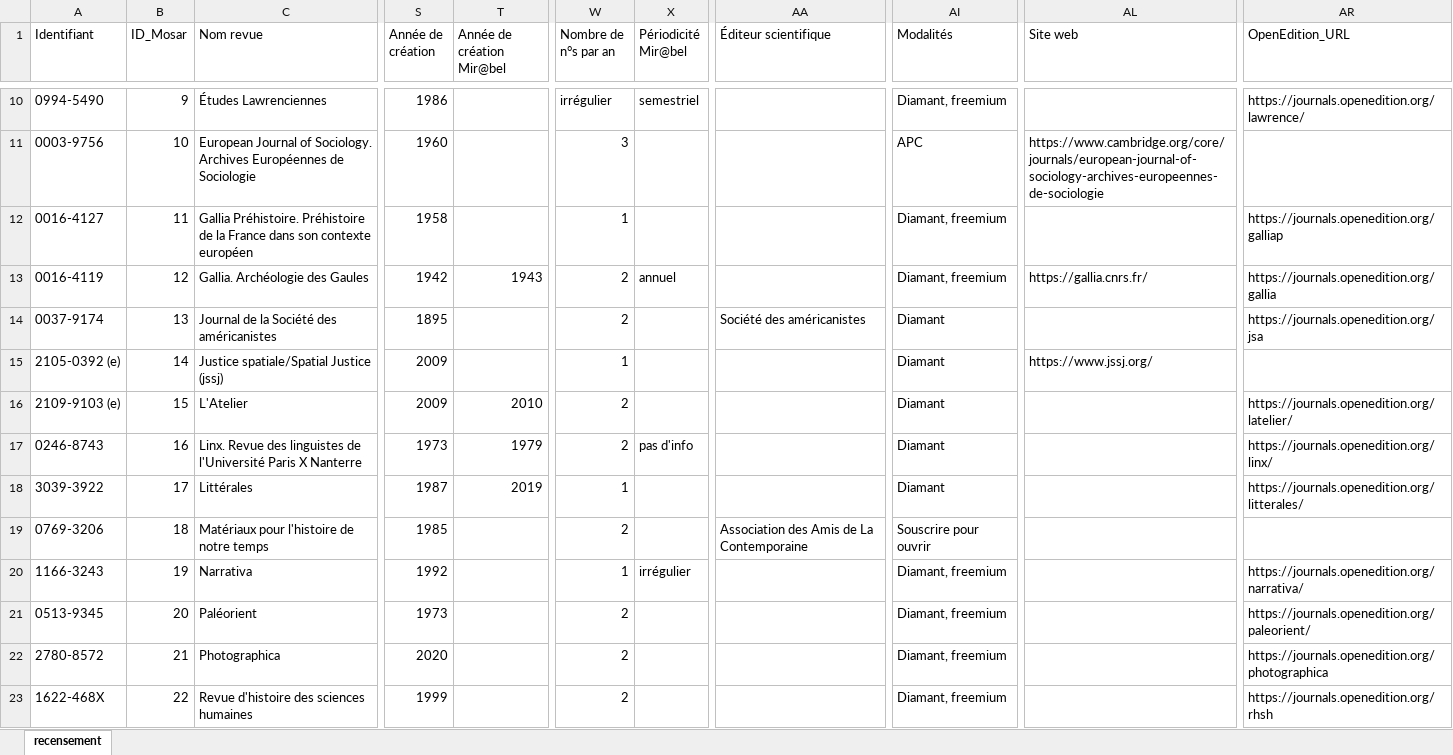
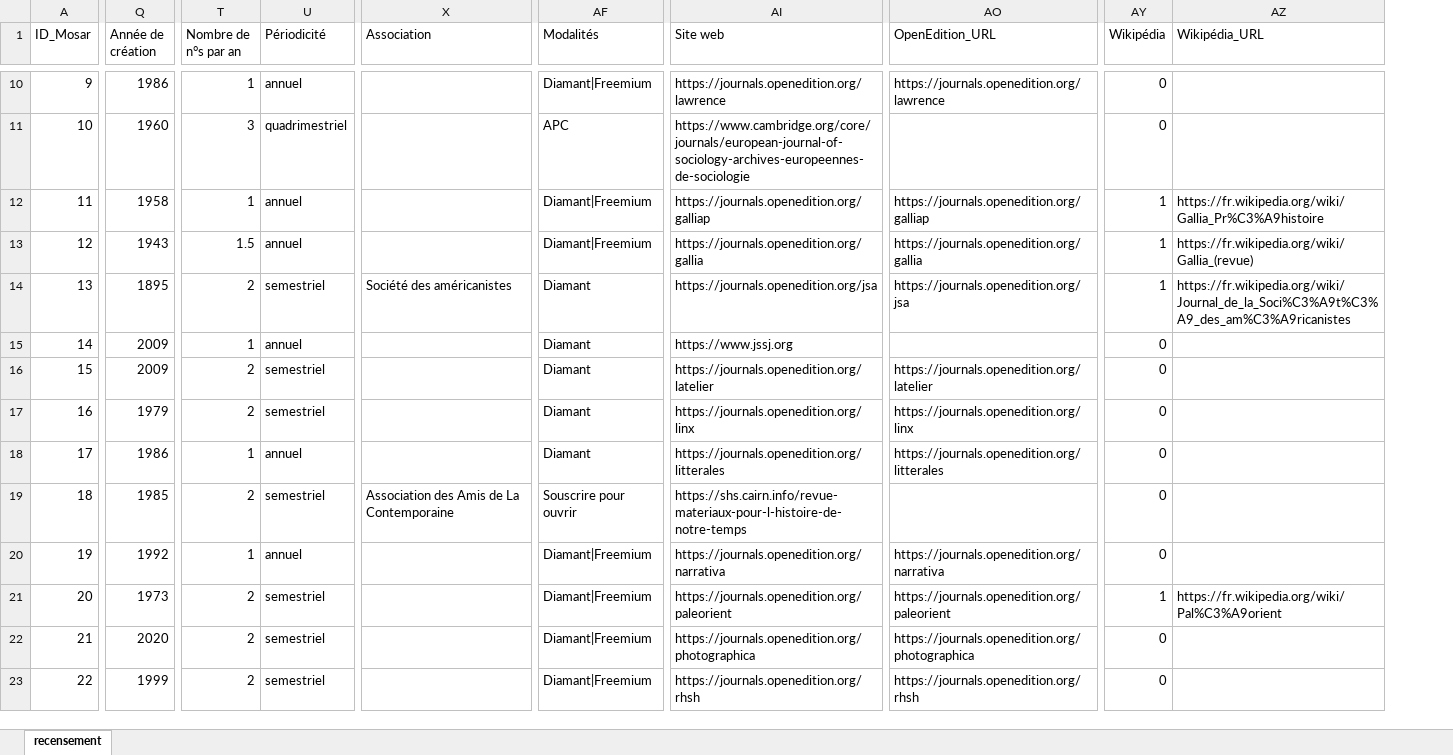
Before and after one commit to nicocoquet/mosar, an Excel workbook: data/Recensement-revues-Mosar.xlsx, sheet recensement, drawn as a sheet; only a part is shown, gaps mark what is left out; values as stored, in another font and other column widths than the file's, no cell formats; removed rows and columns are numbered as before the commit, all else as after; the diff covers the shown part only; the diff names each change by its address in the sheet, - before the commit and + after, or states it on an @@ line.

Commit message:
data: actualiser le recensement Mosar (nicocoquet)

```diff
--- a/data/Recensement-revues-Mosar.xlsx (sheet recensement)
+++ b/data/Recensement-revues-Mosar.xlsx (sheet recensement)
-column A (Identifiant), rows 10-23: 0994-5490 | 0003-9756 | 0016-4127 | 0016-4119 | 0037-9174 | 2105-0392 (e) | 2109-9103 (e) | 0246-8743 | 3039-3922 | 0769-3206 | 1166-3243 | 0513-9345 | 2780-8572 | 1622-468X
-column C (Nom revue), rows 10-23: Études Lawrenciennes | European Journal of Sociology. Archives Européennes de Sociologie | Gallia Préhistoire. Préhistoire de la France dans son contexte européen | Gallia. Archéologie des Gaules | Journal de la Société des américanistes | Justice spatiale/Spatial Justice (jssj) | L'Atelier | Linx. Revue des linguistes de l'Université Paris X Nanterre | Littérales | Matériaux pour l'histoire de notre temps | Narrativa | Paléorient | Photographica | Revue d'histoire des sciences humaines
-column T (Année de création Mir@bel), rows 13-18: 1943 |  |  | 2010 | 1979 | 2019
-column X (Périodicité Mir@bel), rows 10-20: semestriel |  |  | annuel |  |  |  | pas d'info |  |  | irrégulier
+column U (Périodicité), rows 10-23: annuel | quadrimestriel | annuel | annuel | semestriel | annuel | semestriel | semestriel | annuel | semestriel | annuel | semestriel | semestriel | semestriel
+column AY (Wikipédia), rows 10-23: 0 | 0 | 1 | 1 | 1 | 0 | 0 | 0 | 0 | 0 | 0 | 1 | 0 | 0
+column AZ (Wikipédia_URL), rows 12-21: https://fr.wikipedia.org/wiki/Gallia_Pr%C3%A9histoire | https://fr.wikipedia.org/wiki/Gallia_(revue) | https://fr.wikipedia.org/wiki/Journal_de_la_Soci%C3%A9t%C3%A9_des_am%C3%A9ricanistes |  |  |  |  |  |  | https://fr.wikipedia.org/wiki/Pal%C3%A9orient
-X1: Éditeur scientifique
+X1: Association
-T10 (Nombre de n°s par an): irrégulier
+T10 (Nombre de n°s par an): 1
-AF10 (Modalités): Diamant, freemium
+AF10 (Modalités): Diamant|Freemium
-AI10 (Site web): (empty)
+AI10 (Site web): https://journals.openedition.org/lawrence
-AO10 (OpenEdition_URL): https://journals.openedition.org/lawrence/
+AO10 (OpenEdition_URL): https://journals.openedition.org/lawrence
-AF12:AF13 (Modalités): Diamant, freemium
+AF12:AF13 (Modalités): Diamant|Freemium
-AI12 (Site web): (empty)
+AI12 (Site web): https://journals.openedition.org/galliap
-Q13 (Année de création): 1942
+Q13 (Année de création): 1943
-T13 (Nombre de n°s par an): 2
+T13 (Nombre de n°s par an): 1.5
-AI13 (Site web): https://gallia.cnrs.fr/
+AI13 (Site web): https://journals.openedition.org/gallia
-AI14 (Site web): (empty)
+AI14 (Site web): https://journals.openedition.org/jsa
-AI15 (Site web): https://www.jssj.org/
+AI15 (Site web): https://www.jssj.org
-AI16 (Site web): (empty)
+AI16 (Site web): https://journals.openedition.org/latelier
-AO16 (OpenEdition_URL): https://journals.openedition.org/latelier/
+AO16 (OpenEdition_URL): https://journals.openedition.org/latelier
-Q17 (Année de création): 1973
+Q17 (Année de création): 1979
-AI17 (Site web): (empty)
+AI17 (Site web): https://journals.openedition.org/linx
-AO17 (OpenEdition_URL): https://journals.openedition.org/linx/
+AO17 (OpenEdition_URL): https://journals.openedition.org/linx
-Q18 (Année de création): 1987
+Q18 (Année de création): 1986
-AI18 (Site web): (empty)
+AI18 (Site web): https://journals.openedition.org/litterales
-AO18 (OpenEdition_URL): https://journals.openedition.org/litterales/
+AO18 (OpenEdition_URL): https://journals.openedition.org/litterales
-AI19 (Site web): (empty)
+AI19 (Site web): https://shs.cairn.info/revue-materiaux-pour-l-histoire-de-notre-temps
-AF20:AF23 (Modalités): Diamant, freemium
+AF20:AF23 (Modalités): Diamant|Freemium
-AI20 (Site web): (empty)
+AI20 (Site web): https://journals.openedition.org/narrativa
-AO20 (OpenEdition_URL): https://journals.openedition.org/narrativa/
+AO20 (OpenEdition_URL): https://journals.openedition.org/narrativa
-AI21 (Site web): (empty)
+AI21 (Site web): https://journals.openedition.org/paleorient
-AO21 (OpenEdition_URL): https://journals.openedition.org/paleorient/
+AO21 (OpenEdition_URL): https://journals.openedition.org/paleorient
-AI22 (Site web): (empty)
+AI22 (Site web): https://journals.openedition.org/photographica
-AI23 (Site web): (empty)
+AI23 (Site web): https://journals.openedition.org/rhsh
```
Also changed, not shown: 5 added rows, 2 removed rows and 495 edited cells elsewhere in this sheet, cell formats.
